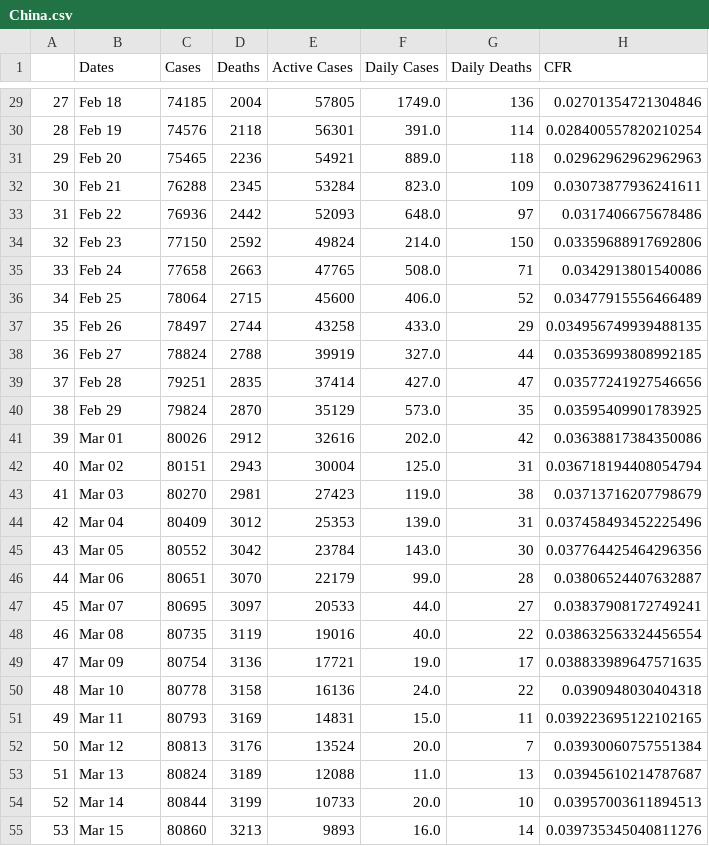
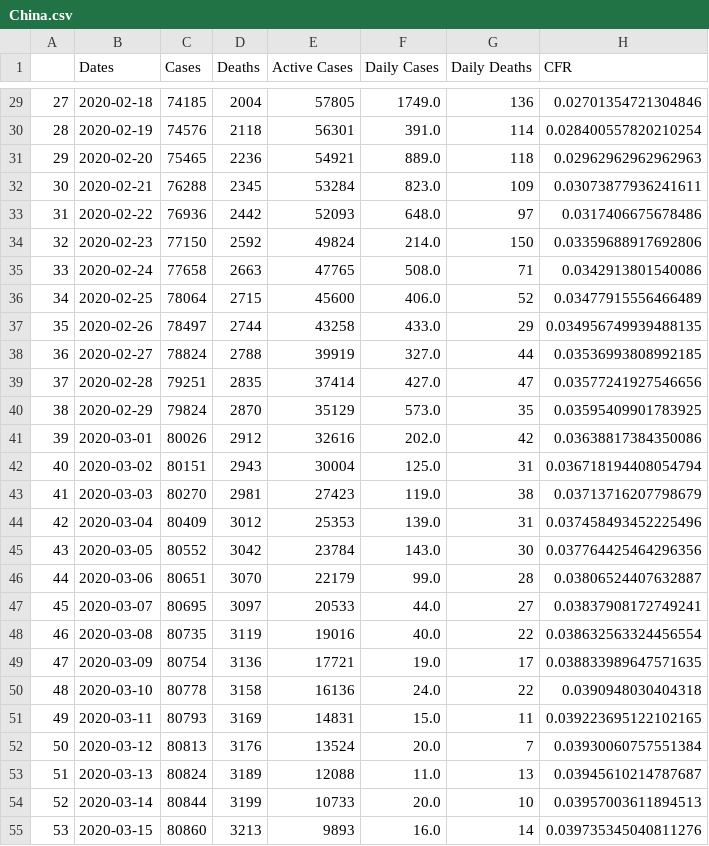
Before and after one commit to Petrichor12/Coronavirus, a CSV file: Data/Countries/China.csv, drawn as a sheet; only a part is shown, gaps mark what is left out; the diff covers the shown part only.

Commit message:
Conver to 'real' dates. This might break things...

```diff
--- a/Data/Countries/China.csv
+++ b/Data/Countries/China.csv
@@ -29,27 +29,27 @@
-27,Feb 18,74185,2004,57805,1749.0,136,0.02701354721304846
-28,Feb 19,74576,2118,56301,391.0,114,0.028400557820210254
-29,Feb 20,75465,2236,54921,889.0,118,0.02962962962962963
-30,Feb 21,76288,2345,53284,823.0,109,0.03073877936241611
-31,Feb 22,76936,2442,52093,648.0,97,0.0317406675678486
-32,Feb 23,77150,2592,49824,214.0,150,0.03359688917692806
-33,Feb 24,77658,2663,47765,508.0,71,0.0342913801540086
-34,Feb 25,78064,2715,45600,406.0,52,0.03477915556466489
-35,Feb 26,78497,2744,43258,433.0,29,0.034956749939488135
-36,Feb 27,78824,2788,39919,327.0,44,0.03536993808992185
-37,Feb 28,79251,2835,37414,427.0,47,0.03577241927546656
-38,Feb 29,79824,2870,35129,573.0,35,0.03595409901783925
-39,Mar 01,80026,2912,32616,202.0,42,0.03638817384350086
-40,Mar 02,80151,2943,30004,125.0,31,0.036718194408054794
-41,Mar 03,80270,2981,27423,119.0,38,0.03713716207798679
-42,Mar 04,80409,3012,25353,139.0,31,0.037458493452225496
-43,Mar 05,80552,3042,23784,143.0,30,0.037764425464296356
-44,Mar 06,80651,3070,22179,99.0,28,0.03806524407632887
-45,Mar 07,80695,3097,20533,44.0,27,0.03837908172749241
-46,Mar 08,80735,3119,19016,40.0,22,0.038632563324456554
-47,Mar 09,80754,3136,17721,19.0,17,0.038833989647571635
-48,Mar 10,80778,3158,16136,24.0,22,0.0390948030404318
-49,Mar 11,80793,3169,14831,15.0,11,0.039223695122102165
-50,Mar 12,80813,3176,13524,20.0,7,0.03930060757551384
-51,Mar 13,80824,3189,12088,11.0,13,0.03945610214787687
-52,Mar 14,80844,3199,10733,20.0,10,0.03957003611894513
-53,Mar 15,80860,3213,9893,16.0,14,0.039735345040811276
+27,2020-02-18,74185,2004,57805,1749.0,136,0.02701354721304846
+28,2020-02-19,74576,2118,56301,391.0,114,0.028400557820210254
+29,2020-02-20,75465,2236,54921,889.0,118,0.02962962962962963
+30,2020-02-21,76288,2345,53284,823.0,109,0.03073877936241611
+31,2020-02-22,76936,2442,52093,648.0,97,0.0317406675678486
+32,2020-02-23,77150,2592,49824,214.0,150,0.03359688917692806
+33,2020-02-24,77658,2663,47765,508.0,71,0.0342913801540086
+34,2020-02-25,78064,2715,45600,406.0,52,0.03477915556466489
+35,2020-02-26,78497,2744,43258,433.0,29,0.034956749939488135
+36,2020-02-27,78824,2788,39919,327.0,44,0.03536993808992185
+37,2020-02-28,79251,2835,37414,427.0,47,0.03577241927546656
+38,2020-02-29,79824,2870,35129,573.0,35,0.03595409901783925
+39,2020-03-01,80026,2912,32616,202.0,42,0.03638817384350086
+40,2020-03-02,80151,2943,30004,125.0,31,0.036718194408054794
+41,2020-03-03,80270,2981,27423,119.0,38,0.03713716207798679
+42,2020-03-04,80409,3012,25353,139.0,31,0.037458493452225496
+43,2020-03-05,80552,3042,23784,143.0,30,0.037764425464296356
+44,2020-03-06,80651,3070,22179,99.0,28,0.03806524407632887
+45,2020-03-07,80695,3097,20533,44.0,27,0.03837908172749241
+46,2020-03-08,80735,3119,19016,40.0,22,0.038632563324456554
+47,2020-03-09,80754,3136,17721,19.0,17,0.038833989647571635
+48,2020-03-10,80778,3158,16136,24.0,22,0.0390948030404318
+49,2020-03-11,80793,3169,14831,15.0,11,0.039223695122102165
+50,2020-03-12,80813,3176,13524,20.0,7,0.03930060757551384
+51,2020-03-13,80824,3189,12088,11.0,13,0.03945610214787687
+52,2020-03-14,80844,3199,10733,20.0,10,0.03957003611894513
+53,2020-03-15,80860,3213,9893,16.0,14,0.039735345040811276
```
Also changed, not shown: 40 edited cells elsewhere in this file, Data/Countries/Algeria.csv, Data/Countries/Australia.csv, 31 other files.
